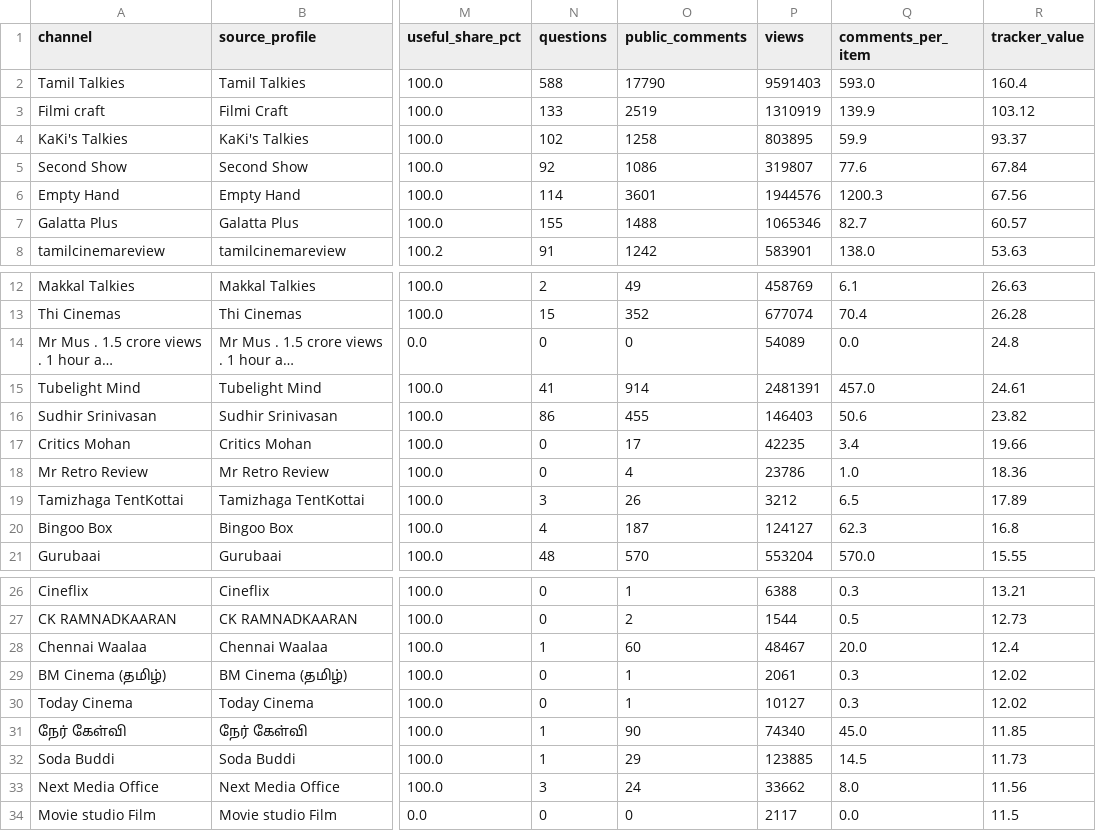
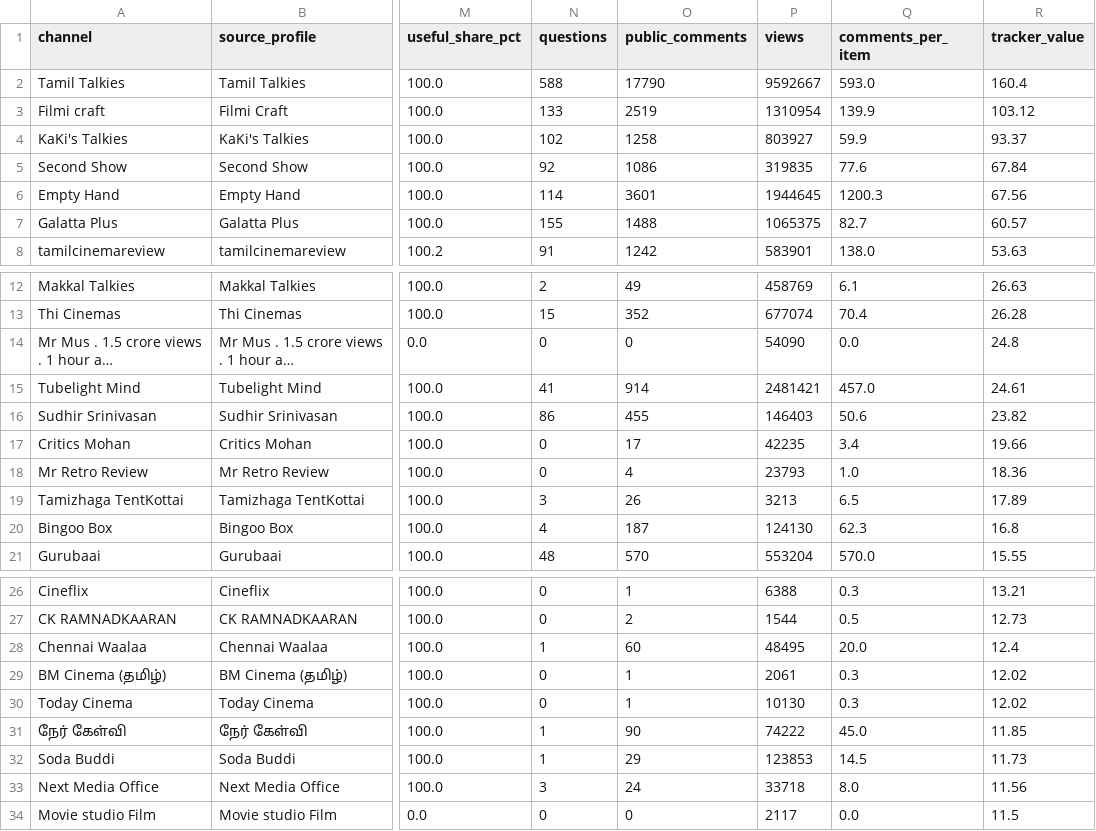
Before and after one commit to purushothaman-98/cinema-wall, a CSV file: data/live/channel_evaluation.csv, drawn as a sheet; only a part is shown, gaps mark what is left out; long unchanged cells end in …; the diff covers the shown part only; the diff names each change by its address in the sheet, - before the commit and + after, or states it on an @@ line.

```diff
--- a/data/live/channel_evaluation.csv
+++ b/data/live/channel_evaluation.csv
-P2 (views): 9591403
+P2 (views): 9592667
-P3 (views): 1310919
+P3 (views): 1310954
-P4 (views): 803895
+P4 (views): 803927
-P5 (views): 319807
+P5 (views): 319835
-P6 (views): 1944576
+P6 (views): 1944645
-P7 (views): 1065346
+P7 (views): 1065375
-P14 (views): 54089
+P14 (views): 54090
-P15 (views): 2481391
+P15 (views): 2481421
-P18 (views): 23786
+P18 (views): 23793
-P19 (views): 3212
+P19 (views): 3213
-P20 (views): 124127
+P20 (views): 124130
-P28 (views): 48467
+P28 (views): 48495
-P30 (views): 10127
+P30 (views): 10130
-P31 (views): 74340
+P31 (views): 74222
-P32 (views): 123885
+P32 (views): 123853
-P33 (views): 33662
+P33 (views): 33718
```
Also changed, not shown: 8 edited cells elsewhere in this file, data/live/top_channel_coverage.csv, 2 other files.
